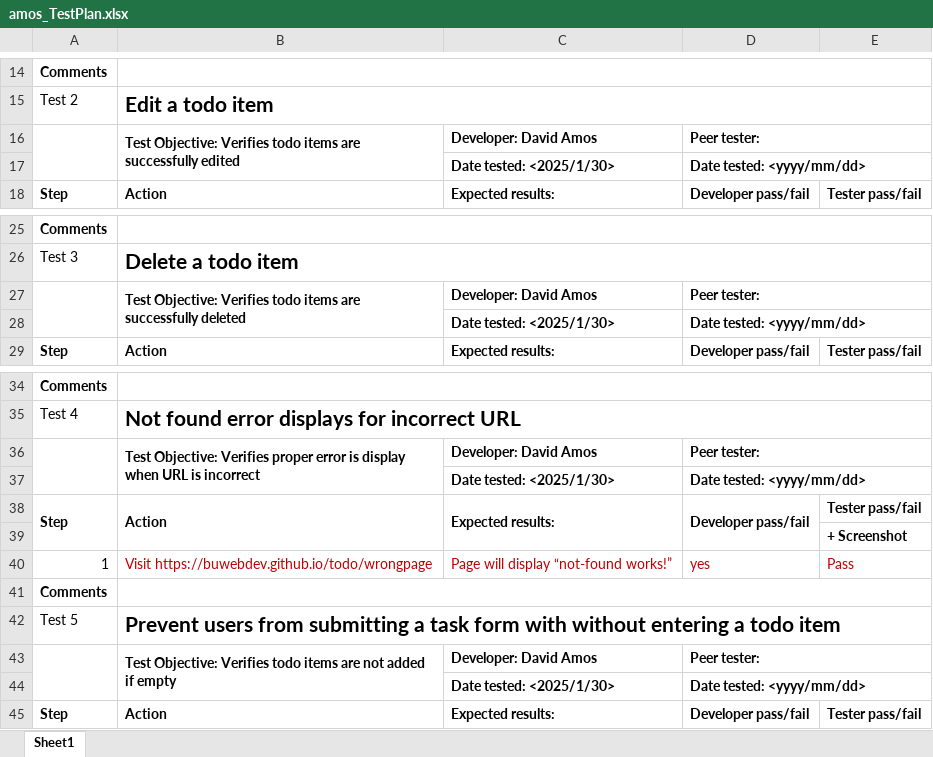
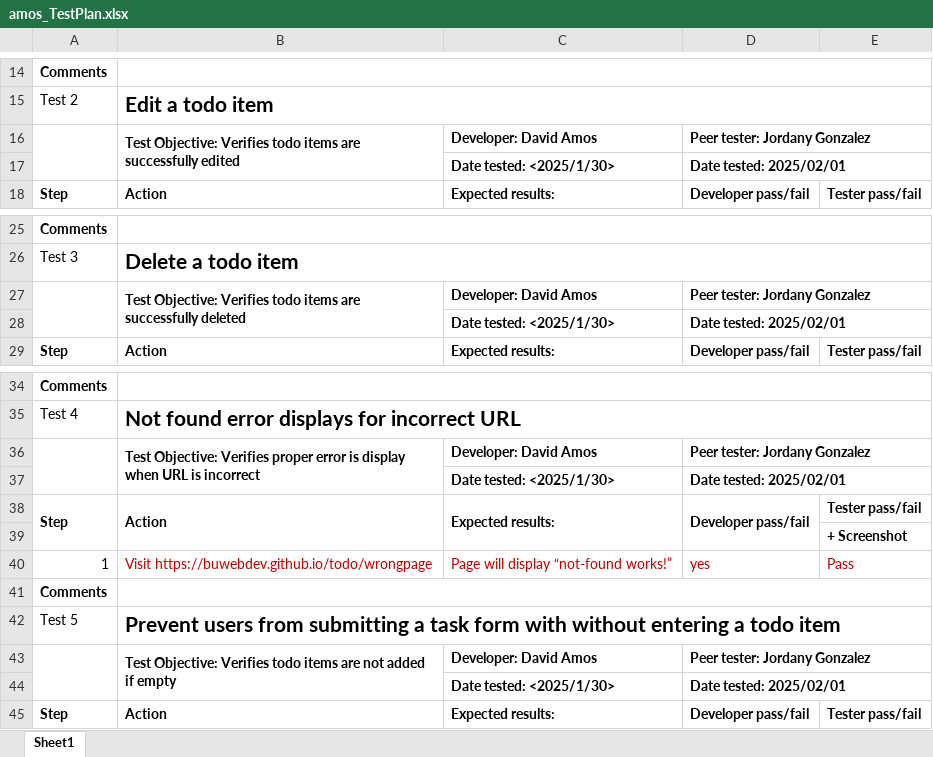
Before and after one commit to Jordanyg50/csd-380, an Excel workbook: module-4/amos_TestPlan.xlsx, sheet Sheet1, drawn as a sheet; only a part is shown, gaps mark what is left out; values as stored, in another font and other column widths than the file's, no borders; charts and pictures not drawn; the diff names each change by its address in the sheet, - before the commit and + after, or states it on an @@ line.

Commit message:
fixing Mod 4 errors

```diff
--- a/module-4/amos_TestPlan.xlsx (sheet Sheet1)
+++ b/module-4/amos_TestPlan.xlsx (sheet Sheet1)
-D16: Peer tester:
+D16: Peer tester: Jordany Gonzalez
-D17: Date tested: <yyyy/mm/dd>
+D17: Date tested: 2025/02/01
-D27: Peer tester:
+D27: Peer tester: Jordany Gonzalez
-D28: Date tested: <yyyy/mm/dd>
+D28: Date tested: 2025/02/01
-D36: Peer tester:
+D36: Peer tester: Jordany Gonzalez
-D37: Date tested: <yyyy/mm/dd>
+D37: Date tested: 2025/02/01
-D43: Peer tester:
+D43: Peer tester: Jordany Gonzalez
-D44: Date tested: <yyyy/mm/dd>
+D44: Date tested: 2025/02/01
```
